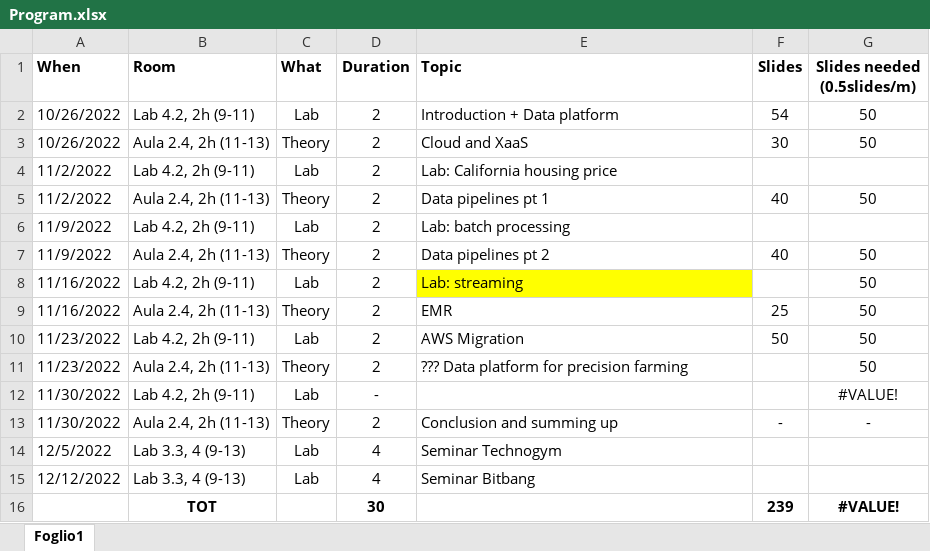
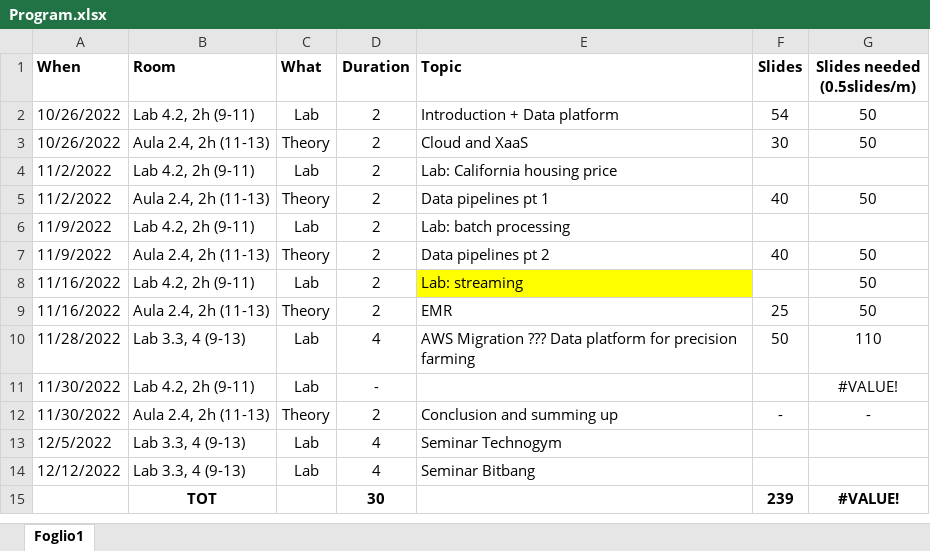
Before and after one commit to w4bo/teaching, an Excel workbook: Program.xlsx, sheet Foglio1, drawn as a sheet; values as stored, in another font and other column widths than the file's, no borders; conditional formats not drawn; removed rows and columns are numbered as before the commit, all else as after; the diff names each change by its address in the sheet, - before the commit and + after, or states it on an @@ line.

Commit message:
auto update

```diff
--- a/Program.xlsx (sheet Foglio1)
+++ b/Program.xlsx (sheet Foglio1)
-row 10: 11/23/2022 | Lab 4.2, 2h (9-11) | Lab | 2 | AWS Migration | 50 | 50
-row 11: 11/23/2022 | Aula 2.4, 2h (11-13) | Theory | 2 | ??? Data platform for precision farming |  | 50
+row 10: 11/28/2022 | Lab 3.3, 4 (9-13) | Lab | 4 | AWS Migration ??? Data platform for precision farming | 50 | 110
```
